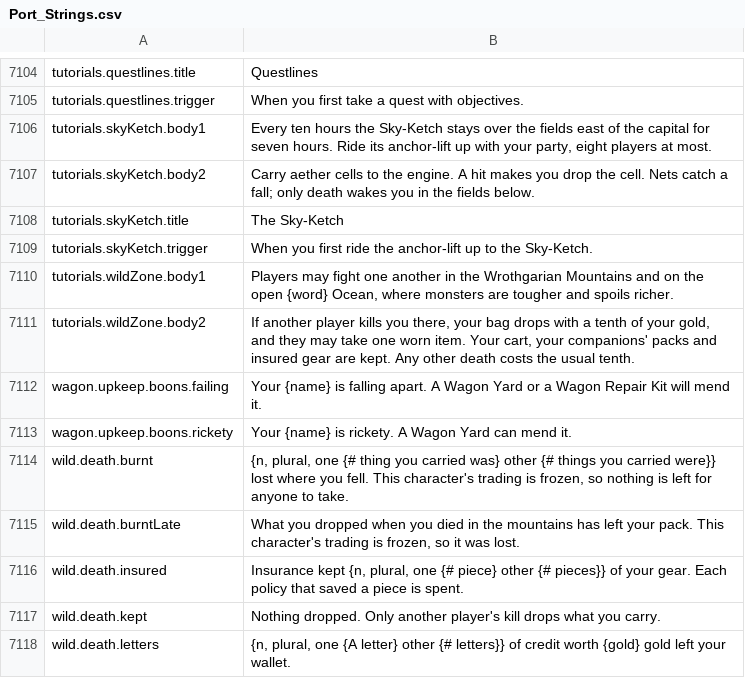
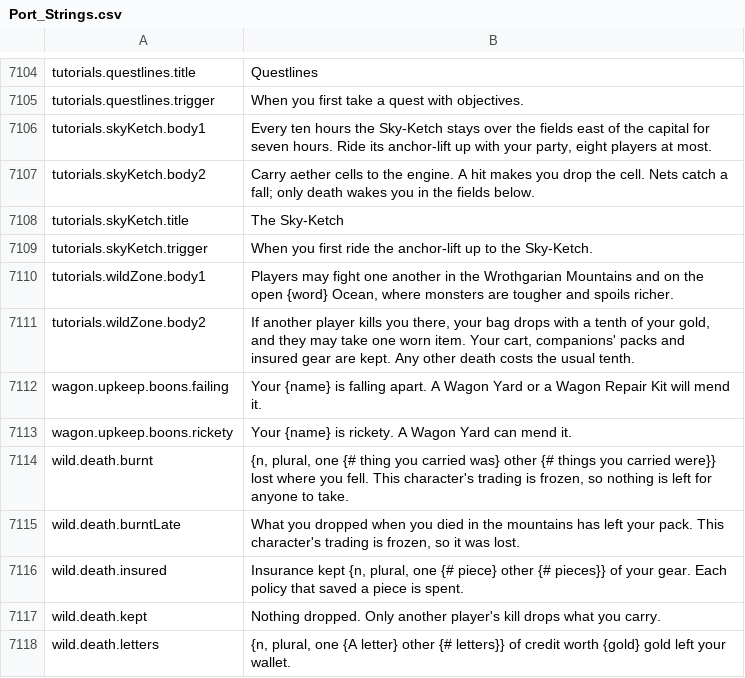
Before and after one commit to Lattymoy/daggerfall-js-source, a CSV file: locales/en/Port_Strings.csv, drawn as a sheet; only a part is shown, gaps mark what is left out.

```diff
--- a/locales/en/Port_Strings.csv
+++ b/locales/en/Port_Strings.csv
@@ -7112,3 +7112,3 @@ tutorials.skyKetch.trigger,"When you first ride the anchor-lift up to the Sky-Ke
 tutorials.wildZone.body1,"Players may fight one another in the Wrothgarian Mountains and on the open {word} Ocean, where monsters are tougher and spoils richer."
-tutorials.wildZone.body2,"If another player kills you there, your bag drops with a tenth of your gold, and they may take one worn item. Your cart, your companions' packs and insured gear are kept. Any other death costs the usual tenth."
+tutorials.wildZone.body2,"If another player kills you there, your bag drops with a tenth of your gold, and they may take one worn item. Your cart, companions' packs and insured gear are kept. Any other death costs the usual tenth."
 wagon.upkeep.boons.failing,"Your {name} is falling apart. A Wagon Yard or a Wagon Repair Kit will mend it."
```
Also changed, not shown: 27 other files.
